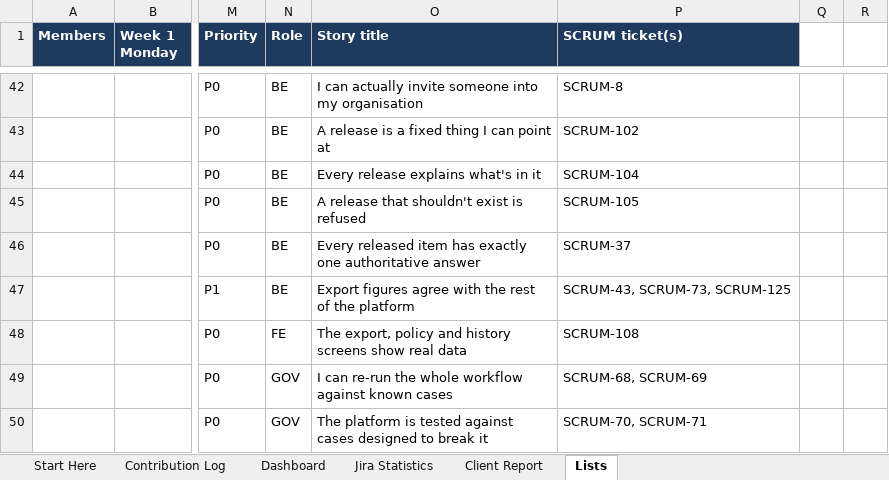
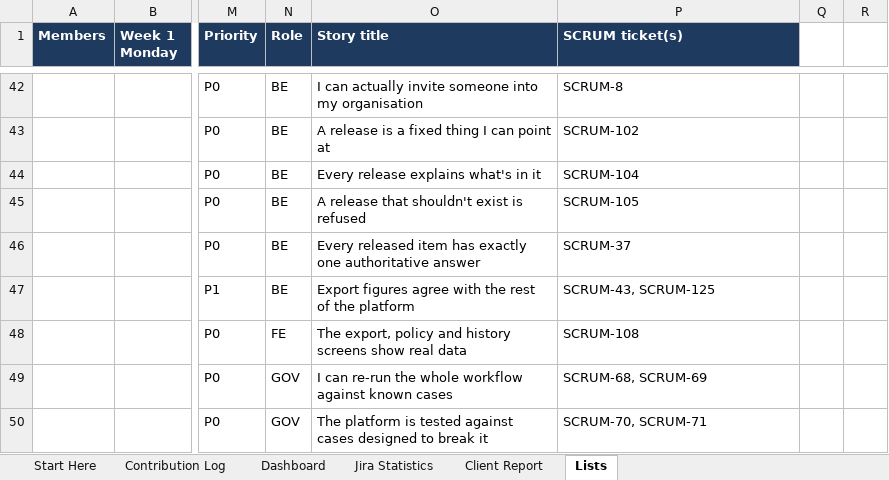
Before and after one commit to hanchen9127/COMP5703_Manager, an Excel workbook: shared/CS-57_Contribution_Tracker.xlsx, sheet Lists, drawn as a sheet; only a part is shown, gaps mark what is left out; values as stored, in another font and other column widths than the file's, no borders; charts and pictures not drawn; the diff covers the shown part only; the diff names each change by its address in the sheet, - before the commit and + after, or states it on an @@ line.

```diff
--- a/shared/CS-57_Contribution_Tracker.xlsx (sheet Lists)
+++ b/shared/CS-57_Contribution_Tracker.xlsx (sheet Lists)
-P47 (SCRUM ticket(s)): SCRUM-43, SCRUM-73, SCRUM-125
+P47 (SCRUM ticket(s)): SCRUM-43, SCRUM-125
```
Also changed, not shown: 1 added row and 8 edited cells elsewhere in this sheet, sheet Jira Statistics, 8 other files.
